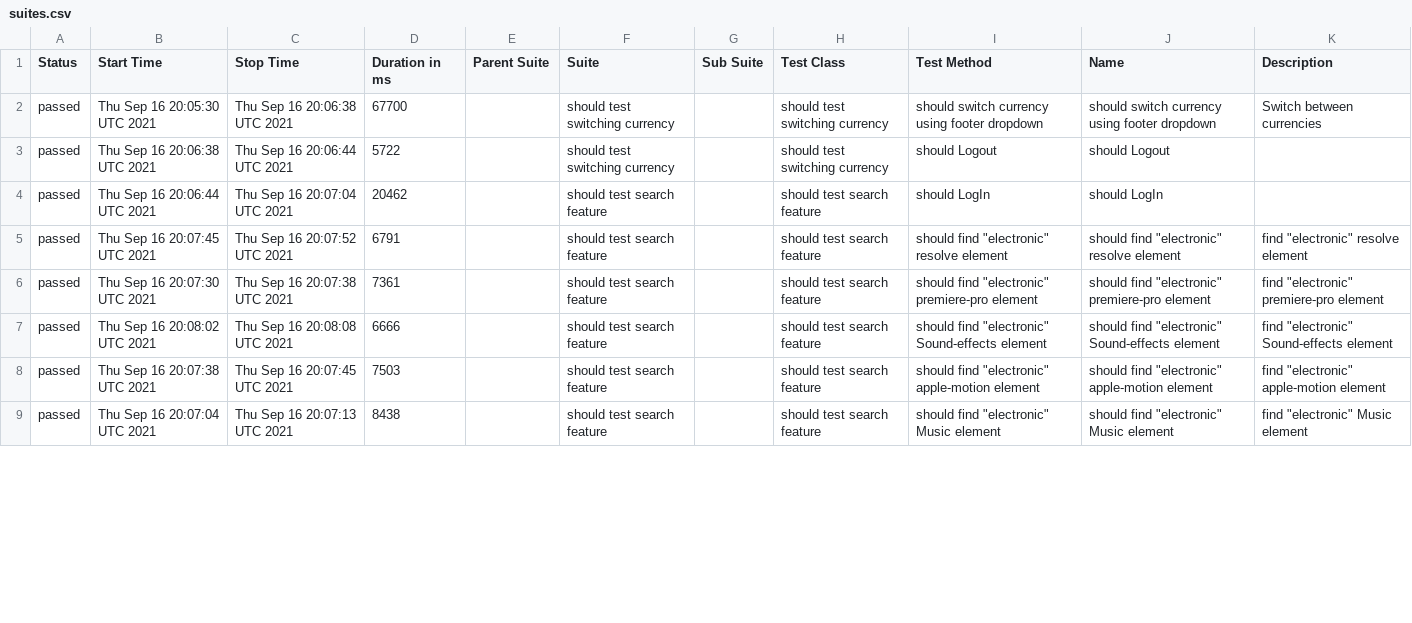
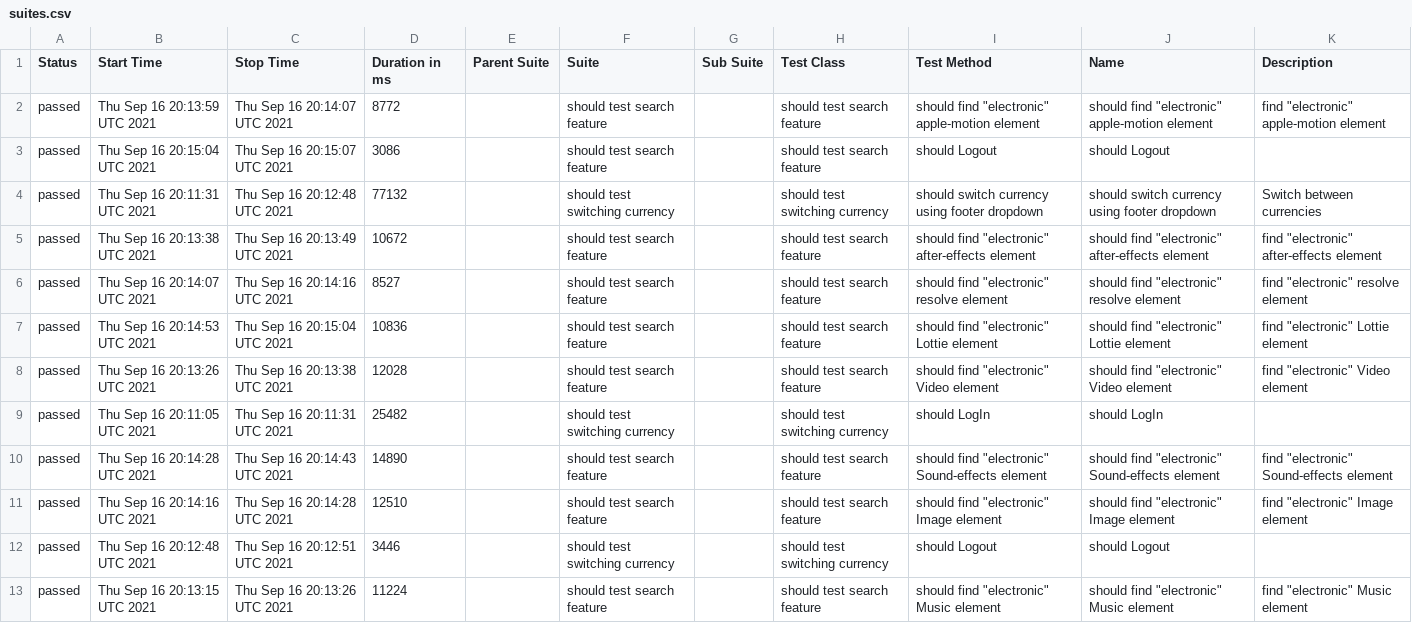
Before and after one commit to ToActions/HtmlActions, a CSV file: data/suites.csv, drawn as a sheet; only a part is shown; the diff covers the shown part only.

Commit message:
Update from https://github.com/motionelements/webdriver-tests-poc/commit/807b2b9d12925306f6db60941c6372dc95aebdf4

```diff
--- a/data/suites.csv
+++ b/data/suites.csv
@@ -1,9 +1,13 @@
 "Status","Start Time","Stop Time","Duration in ms","Parent Suite","Suite","Sub Suite","Test Class","Test Method","Name","Description"
-"passed","Thu Sep 16 20:05:30 UTC 2021","Thu Sep 16 20:06:38 UTC 2021","67700","","should test switching currency","","should test switching currency","should switch currency using footer dropdown","should switch currency using footer dropdown","Switch between currencies "
-"passed","Thu Sep 16 20:06:38 UTC 2021","Thu Sep 16 20:06:44 UTC 2021","5722","","should test switching currency","","should test switching currency","should Logout","should Logout",""
-"passed","Thu Sep 16 20:06:44 UTC 2021","Thu Sep 16 20:07:04 UTC 2021","20462","","should test search feature","","should test search feature","should LogIn","should LogIn",""
-"passed","Thu Sep 16 20:07:45 UTC 2021","Thu Sep 16 20:07:52 UTC 2021","6791","","should test search feature","","should test search feature","should find ""electronic"" resolve element","should find ""electronic"" resolve element","find ""electronic"" resolve element"
-"passed","Thu Sep 16 20:07:30 UTC 2021","Thu Sep 16 20:07:38 UTC 2021","7361","","should test search feature","","should test search feature","should find ""electronic"" premiere-pro element","should find ""electronic"" premiere-pro element","find ""electronic"" premiere-pro element"
-"passed","Thu Sep 16 20:08:02 UTC 2021","Thu Sep 16 20:08:08 UTC 2021","6666","","should test search feature","","should test search feature","should find ""electronic"" Sound-effects element","should find ""electronic"" Sound-effects element","find ""electronic"" Sound-effects element"
-"passed","Thu Sep 16 20:07:38 UTC 2021","Thu Sep 16 20:07:45 UTC 2021","7503","","should test search feature","","should test search feature","should find ""electronic"" apple-motion element","should find ""electronic"" apple-motion element","find ""electronic"" apple-motion element"
-"passed","Thu Sep 16 20:07:04 UTC 2021","Thu Sep 16 20:07:13 UTC 2021","8438","","should test search feature","","should test search feature","should find ""electronic"" Music element","should find ""electronic"" Music element","find ""electronic"" Music element"
+"passed","Thu Sep 16 20:13:59 UTC 2021","Thu Sep 16 20:14:07 UTC 2021","8772","","should test search feature","","should test search feature","should find ""electronic"" apple-motion element","should find ""electronic"" apple-motion element","find ""electronic"" apple-motion element"
+"passed","Thu Sep 16 20:15:04 UTC 2021","Thu Sep 16 20:15:07 UTC 2021","3086","","should test search feature","","should test search feature","should Logout","should Logout",""
+"passed","Thu Sep 16 20:11:31 UTC 2021","Thu Sep 16 20:12:48 UTC 2021","77132","","should test switching currency","","should test switching currency","should switch currency using footer dropdown","should switch currency using footer dropdown","Switch between currencies "
+"passed","Thu Sep 16 20:13:38 UTC 2021","Thu Sep 16 20:13:49 UTC 2021","10672","","should test search feature","","should test search feature","should find ""electronic"" after-effects element","should find ""electronic"" after-effects element","find ""electronic"" after-effects element"
+"passed","Thu Sep 16 20:14:07 UTC 2021","Thu Sep 16 20:14:16 UTC 2021","8527","","should test search feature","","should test search feature","should find ""electronic"" resolve element","should find ""electronic"" resolve element","find ""electronic"" resolve element"
+"passed","Thu Sep 16 20:14:53 UTC 2021","Thu Sep 16 20:15:04 UTC 2021","10836","","should test search feature","","should test search feature","should find ""electronic"" Lottie element","should find ""electronic"" Lottie element","find ""electronic"" Lottie element"
+"passed","Thu Sep 16 20:13:26 UTC 2021","Thu Sep 16 20:13:38 UTC 2021","12028","","should test search feature","","should test search feature","should find ""electronic"" Video element","should find ""electronic"" Video element","find ""electronic"" Video element"
+"passed","Thu Sep 16 20:11:05 UTC 2021","Thu Sep 16 20:11:31 UTC 2021","25482","","should test switching currency","","should test switching currency","should LogIn","should LogIn",""
+"passed","Thu Sep 16 20:14:28 UTC 2021","Thu Sep 16 20:14:43 UTC 2021","14890","","should test search feature","","should test search feature","should find ""electronic"" Sound-effects element","should find ""electronic"" Sound-effects element","find ""electronic"" Sound-effects element"
+"passed","Thu Sep 16 20:14:16 UTC 2021","Thu Sep 16 20:14:28 UTC 2021","12510","","should test search feature","","should test search feature","should find ""electronic"" Image element","should find ""electronic"" Image element","find ""electronic"" Image element"
+"passed","Thu Sep 16 20:12:48 UTC 2021","Thu Sep 16 20:12:51 UTC 2021","3446","","should test switching currency","","should test switching currency","should Logout","should Logout",""
+"passed","Thu Sep 16 20:13:15 UTC 2021","Thu Sep 16 20:13:26 UTC 2021","11224","","should test search feature","","should test search feature","should find ""electronic"" Music element","should find ""electronic"" Music element","find ""electronic"" Music element"
```
Also changed, not shown: 1 added row, 5 removed rows and 8 edited cells elsewhere in this file, 35 other files.
